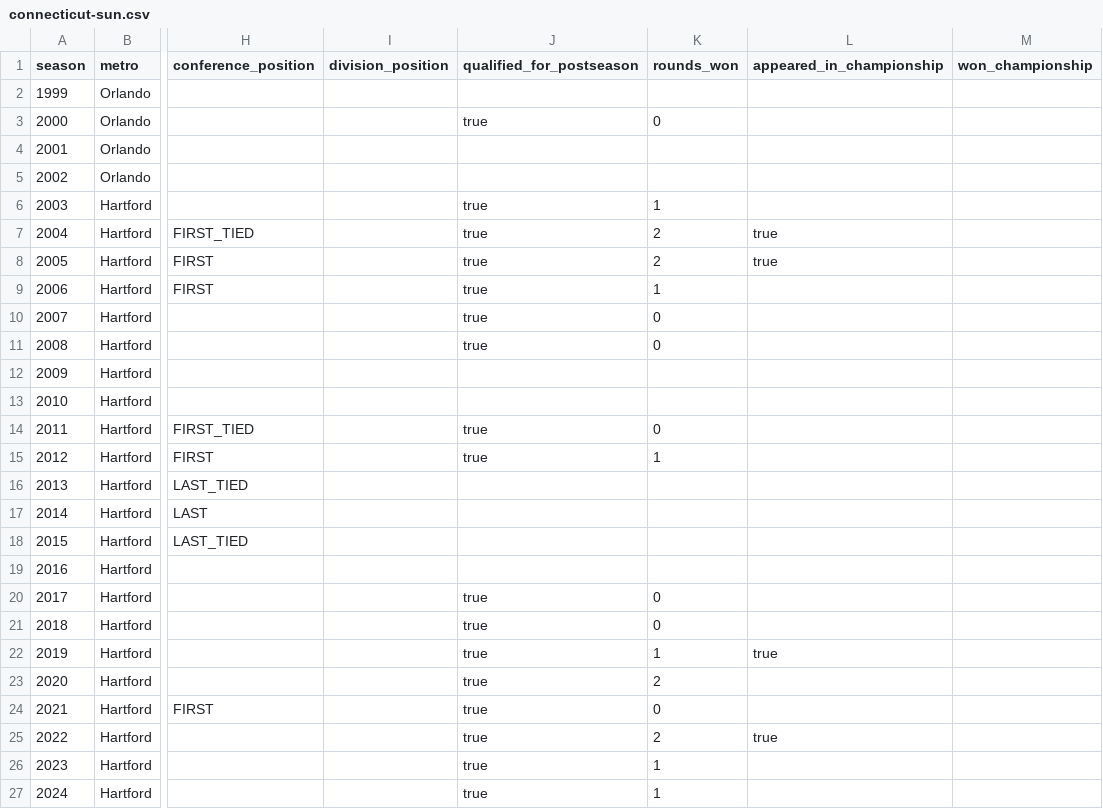
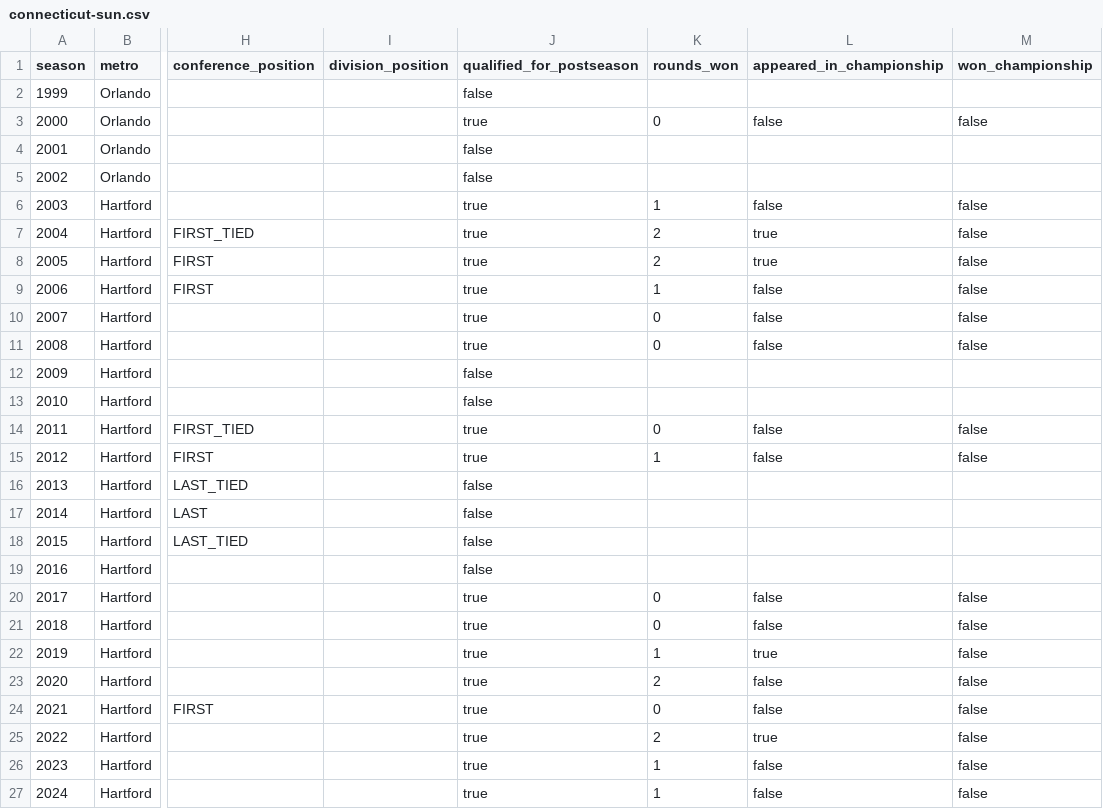
Before and after one commit to mabersold/maximum-futility, a CSV file: src/main/resources/data/wnba/franchises/connecticut-sun.csv, drawn as a sheet; only a part is shown, gaps mark what is left out; the diff names each change by its address in the sheet, - before the commit and + after, or states it on an @@ line.

Commit message:
Adding false values to WNBA CSVs where needed

```diff
--- a/src/main/resources/data/wnba/franchises/connecticut-sun.csv
+++ b/src/main/resources/data/wnba/franchises/connecticut-sun.csv
-J2 (qualified_for_postseason): (empty)
+J2 (qualified_for_postseason): false
-L3 (appeared_in_championship): (empty)
+L3 (appeared_in_championship): false
-M3 (won_championship): (empty)
+M3 (won_championship): false
-J4:J5 (qualified_for_postseason): (empty)
+J4:J5 (qualified_for_postseason): false
-L6 (appeared_in_championship): (empty)
+L6 (appeared_in_championship): false
-M6:M11 (won_championship): (empty)
+M6:M11 (won_championship): false
-L9:L11 (appeared_in_championship): (empty)
+L9:L11 (appeared_in_championship): false
-J12:J13 (qualified_for_postseason): (empty)
+J12:J13 (qualified_for_postseason): false
-L14:L15 (appeared_in_championship): (empty)
+L14:L15 (appeared_in_championship): false
-M14:M15 (won_championship): (empty)
+M14:M15 (won_championship): false
-J16:J19 (qualified_for_postseason): (empty)
+J16:J19 (qualified_for_postseason): false
-L20:L21 (appeared_in_championship): (empty)
+L20:L21 (appeared_in_championship): false
-M20:M27 (won_championship): (empty)
+M20:M27 (won_championship): false
-L23:L24 (appeared_in_championship): (empty)
+L23:L24 (appeared_in_championship): false
-L26:L27 (appeared_in_championship): (empty)
+L26:L27 (appeared_in_championship): false
```
Also changed, not shown: src/main/resources/data/wnba/franchises/las-vegas-aces.csv, src/main/resources/data/wnba/franchises/los-angeles-sparks.csv, 14 other files.
